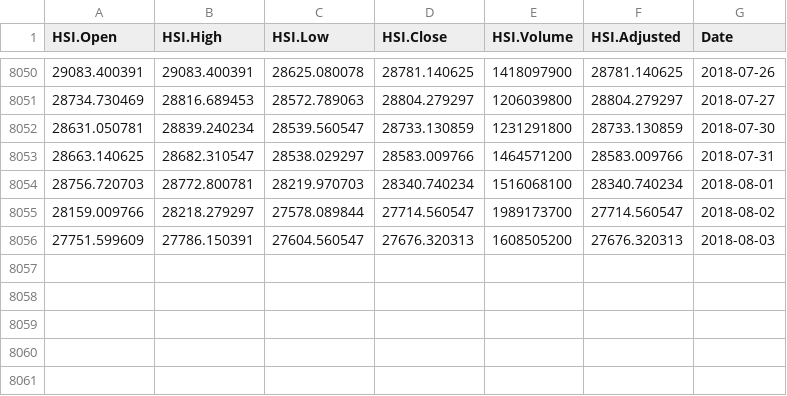
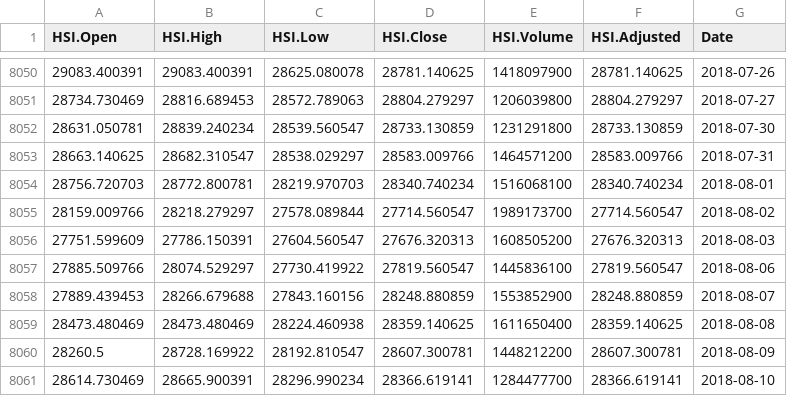
Before and after one commit to jironghuang/investment_compass, a CSV file: R/App/Data/output/HSI.csv, drawn as a sheet; only a part is shown, gaps mark what is left out; the diff names each change by its address in the sheet, - before the commit and + after, or states it on an @@ line.

Commit message:
setup.R differ between uploading of app and crawling of stock data

```diff
--- a/R/App/Data/output/HSI.csv
+++ b/R/App/Data/output/HSI.csv
+row 8057: 27885.509766 | 28074.529297 | 27730.419922 | 27819.560547 | 1445836100 | 27819.560547 | 2018-08-06
+row 8058: 27889.439453 | 28266.679688 | 27843.160156 | 28248.880859 | 1553852900 | 28248.880859 | 2018-08-07
+row 8059: 28473.480469 | 28473.480469 | 28224.460938 | 28359.140625 | 1611650400 | 28359.140625 | 2018-08-08
+row 8060: 28260.5 | 28728.169922 | 28192.810547 | 28607.300781 | 1448212200 | 28607.300781 | 2018-08-09
+row 8061: 28614.730469 | 28665.900391 | 28296.990234 | 28366.619141 | 1284477700 | 28366.619141 | 2018-08-10
```
Also changed, not shown: R/App/Data/output/DJI.csv, R/App/Data/output/GDAXI.csv, 40 other files.
